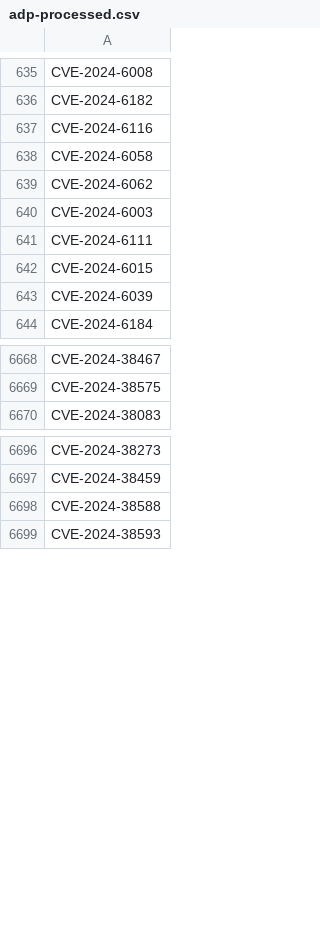
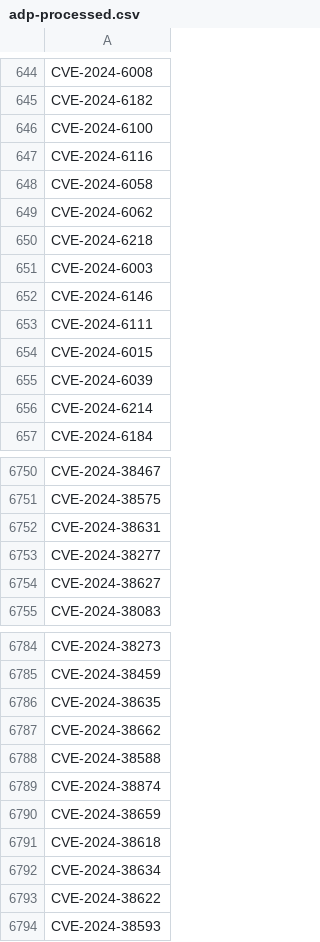
Before and after one commit to todb-cisa/vulnrichment, a CSV file: nvd-count/adp-processed.csv, drawn as a sheet; only a part is shown, gaps mark what is left out; the diff covers the shown part only.

```diff
--- a/nvd-count/adp-processed.csv
+++ b/nvd-count/adp-processed.csv
@@ -636,2 +645,3 @@ CVE-2024-6008
 CVE-2024-6182
+CVE-2024-6100
 CVE-2024-6116
@@ -639,3 +649,5 @@ CVE-2024-6058
 CVE-2024-6062
+CVE-2024-6218
 CVE-2024-6003
+CVE-2024-6146
 CVE-2024-6111
@@ -643,2 +655,3 @@ CVE-2024-6015
 CVE-2024-6039
+CVE-2024-6214
 CVE-2024-6184
@@ -6669,2 +6751,5 @@ CVE-2024-38467
 CVE-2024-38575
+CVE-2024-38631
+CVE-2024-38277
+CVE-2024-38627
 CVE-2024-38083
@@ -6697,3 +6785,10 @@ CVE-2024-38273
 CVE-2024-38459
+CVE-2024-38635
+CVE-2024-38662
 CVE-2024-38588
+CVE-2024-38874
+CVE-2024-38659
+CVE-2024-38618
+CVE-2024-38634
+CVE-2024-38622
 CVE-2024-38593
```
Also changed, not shown: 123 added rows elsewhere in this file, nvd-count/daily-stats.csv, nvd-count/nvd-rejected.csv, 6 other files.
